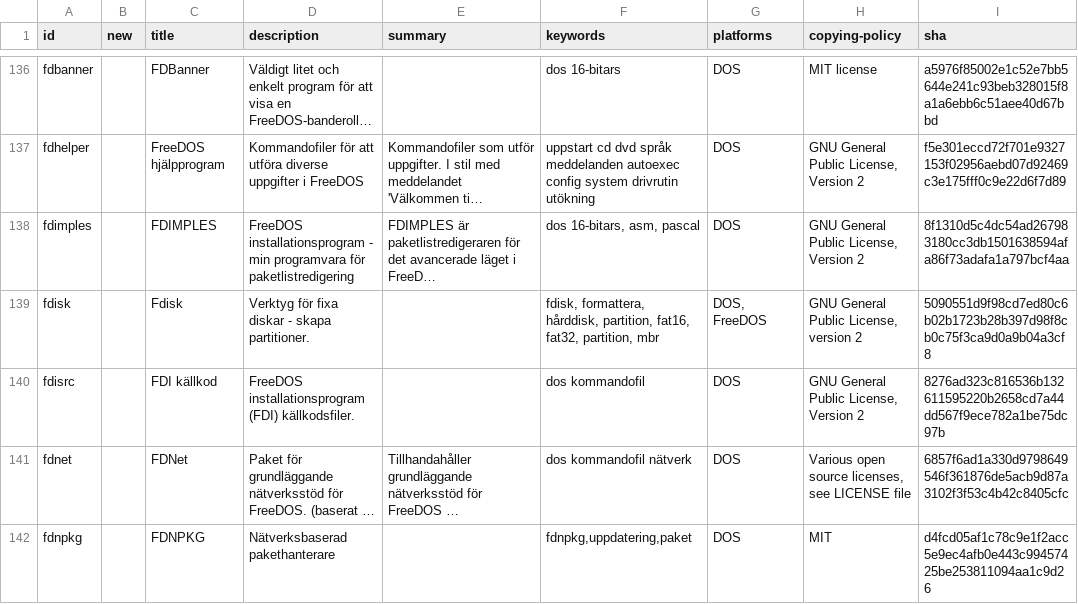
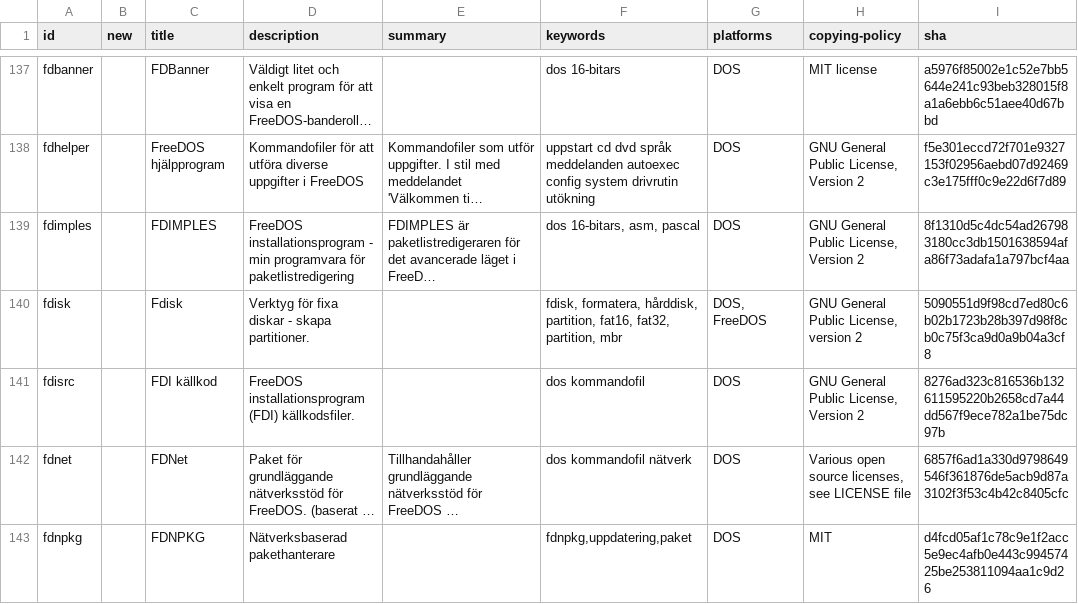
Before and after one commit to shidel/fd-nls, a CSV file: packages/sv/utf-8/mixed.csv, drawn as a sheet; only a part is shown, gaps mark what is left out; long unchanged cells end in …; addresses are those after the commit; the diff covers the shown part only; the diff names each change by its address in the sheet, - before the commit and + after, or states it on an @@ line.

```diff
--- a/packages/sv/utf-8/mixed.csv
+++ b/packages/sv/utf-8/mixed.csv
-F140 (keywords): fdisk, formattera, hårddisk, partition,…
+F140 (keywords): fdisk, formatera, hårddisk, partition,…
```
Also changed, not shown: 2 added rows and 12 edited cells elsewhere in this file, packages/fr/utf-8/mixed.csv, packages/master.csv, 4 other files.
